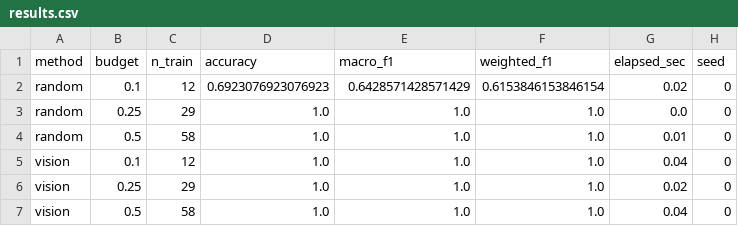
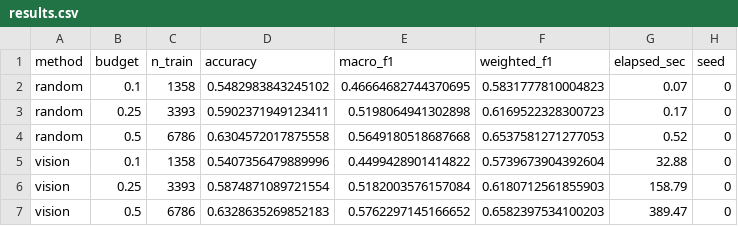
Before and after one commit to khushikukadia/multimodal-surgical-data-selection, a CSV file: results/results.csv, drawn as a sheet; only a part is shown; the diff covers the shown part only.

```diff
--- a/results/results.csv
+++ b/results/results.csv
@@ -1,7 +1,7 @@
 method,budget,n_train,accuracy,macro_f1,weighted_f1,elapsed_sec,seed
-random,0.1,12,0.6923076923076923,0.6428571428571429,0.6153846153846154,0.02,0
-random,0.25,29,1.0,1.0,1.0,0.0,0
-random,0.5,58,1.0,1.0,1.0,0.01,0
-vision,0.1,12,1.0,1.0,1.0,0.04,0
-vision,0.25,29,1.0,1.0,1.0,0.02,0
-vision,0.5,58,1.0,1.0,1.0,0.04,0
+random,0.1,1358,0.5482983843245102,0.46664682744370695,0.5831777810004823,0.07,0
+random,0.25,3393,0.5902371949123411,0.5198064941302898,0.6169522328300723,0.17,0
+random,0.5,6786,0.6304572017875558,0.5649180518687668,0.6537581271277053,0.52,0
+vision,0.1,1358,0.5407356479889996,0.4499428901414822,0.5739673904392604,32.88,0
+vision,0.25,3393,0.5874871089721554,0.5182003576157084,0.6180712561855903,158.79,0
+vision,0.5,6786,0.6328635269852183,0.5762297145166652,0.6582397534100203,389.47,0
```
Also changed, not shown: 19 edited cells elsewhere in this file, results/per_class_f1.csv, 8 other files.
